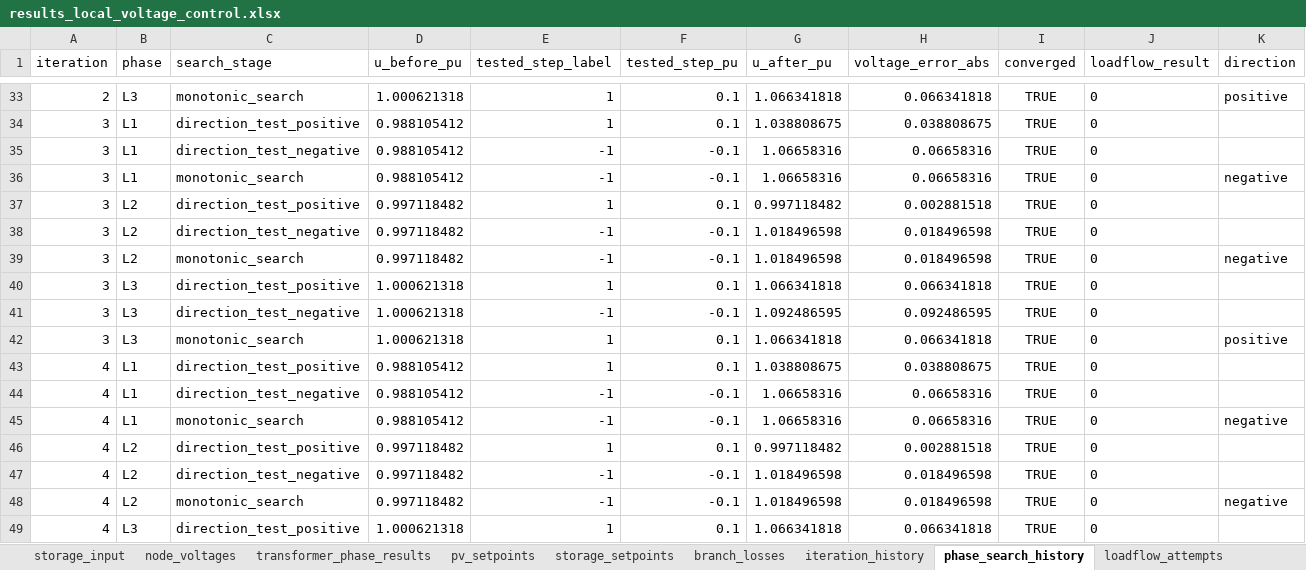
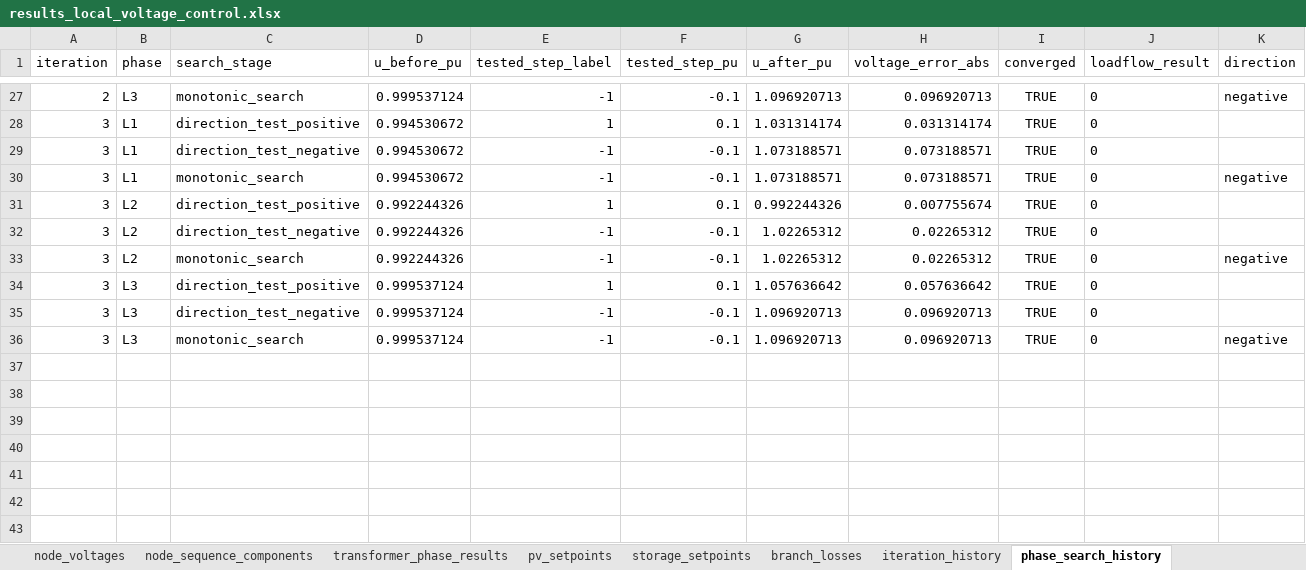
Before and after one commit to dprzepiorka/ZET26, an Excel workbook: results_local_voltage_control.xlsx, sheet phase_search_history, drawn as a sheet; only a part is shown, gaps mark what is left out; values as stored, in another font and other column widths than the file's, no borders; removed rows and columns are numbered as before the commit, all else as after; the diff covers the shown part only; the diff names each change by its address in the sheet, - before the commit and + after, or states it on an @@ line.

```diff
--- a/results_local_voltage_control.xlsx (sheet phase_search_history)
+++ b/results_local_voltage_control.xlsx (sheet phase_search_history)
+sheet tab: node_sequence_components
-D27 (u_before_pu): 1.000621318
+D27 (u_before_pu): 0.999537124
-E27 (tested_step_label): 1
+E27 (tested_step_label): -1
-F27 (tested_step_pu): 0.1
+F27 (tested_step_pu): -0.1
-G27 (u_after_pu): 1.066341818
+G27 (u_after_pu): 1.096920713
-H27 (voltage_error_abs): 0.066341818
+H27 (voltage_error_abs): 0.096920713
-K27 (direction): positive
+K27 (direction): negative
-D28:D30 (u_before_pu): 0.988105412
+D28:D30 (u_before_pu): 0.994530672
-G28 (u_after_pu): 1.038808675
+G28 (u_after_pu): 1.031314174
-H28 (voltage_error_abs): 0.038808675
+H28 (voltage_error_abs): 0.031314174
-G29:G30 (u_after_pu): 1.06658316
+G29:G30 (u_after_pu): 1.073188571
-H29:H30 (voltage_error_abs): 0.06658316
+H29:H30 (voltage_error_abs): 0.073188571
-D31:D33 (u_before_pu): 0.997118482
+D31:D33 (u_before_pu): 0.992244326
-G31 (u_after_pu): 0.997118482
+G31 (u_after_pu): 0.992244326
-H31 (voltage_error_abs): 0.002881518
+H31 (voltage_error_abs): 0.007755674
-G32:G33 (u_after_pu): 1.018496598
+G32:G33 (u_after_pu): 1.02265312
-H32:H33 (voltage_error_abs): 0.018496598
+H32:H33 (voltage_error_abs): 0.02265312
-D34:D36 (u_before_pu): 1.000621318
+D34:D36 (u_before_pu): 0.999537124
-G34 (u_after_pu): 1.066341818
+G34 (u_after_pu): 1.057636642
-H34 (voltage_error_abs): 0.066341818
+H34 (voltage_error_abs): 0.057636642
-G35 (u_after_pu): 1.092486595
+G35 (u_after_pu): 1.096920713
-H35 (voltage_error_abs): 0.092486595
+H35 (voltage_error_abs): 0.096920713
-E36 (tested_step_label): 1
+E36 (tested_step_label): -1
-F36 (tested_step_pu): 0.1
+F36 (tested_step_pu): -0.1
-G36 (u_after_pu): 1.066341818
+G36 (u_after_pu): 1.096920713
-H36 (voltage_error_abs): 0.066341818
+H36 (voltage_error_abs): 0.096920713
-K36 (direction): positive
+K36 (direction): negative
-row 43: 4 | L1 | direction_test_positive | 0.988105412 | 1 | 0.1 | 1.038808675 | 0.038808675 | TRUE | 0
-row 44: 4 | L1 | direction_test_negative | 0.988105412 | -1 | -0.1 | 1.06658316 | 0.06658316 | TRUE | 0
-row 45: 4 | L1 | monotonic_search | 0.988105412 | -1 | -0.1 | 1.06658316 | 0.06658316 | TRUE | 0 | negative
-row 46: 4 | L2 | direction_test_positive | 0.997118482 | 1 | 0.1 | 0.997118482 | 0.002881518 | TRUE | 0
-row 47: 4 | L2 | direction_test_negative | 0.997118482 | -1 | -0.1 | 1.018496598 | 0.018496598 | TRUE | 0
-row 48: 4 | L2 | monotonic_search | 0.997118482 | -1 | -0.1 | 1.018496598 | 0.018496598 | TRUE | 0 | negative
-row 49: 4 | L3 | direction_test_positive | 1.000621318 | 1 | 0.1 | 1.066341818 | 0.066341818 | TRUE | 0
```
Also changed, not shown: 17 removed rows and 72 edited cells elsewhere in this sheet, sheet loadflow_attempts, sheet node_voltages, sheet branch_losses, sheet pv_setpoints, sheet iteration_history, sheet indicators, 4 more sheets, other sheet tabs, results_base_case.xlsx, results_local_transformer_flow_control.xlsx, 12 other files.
